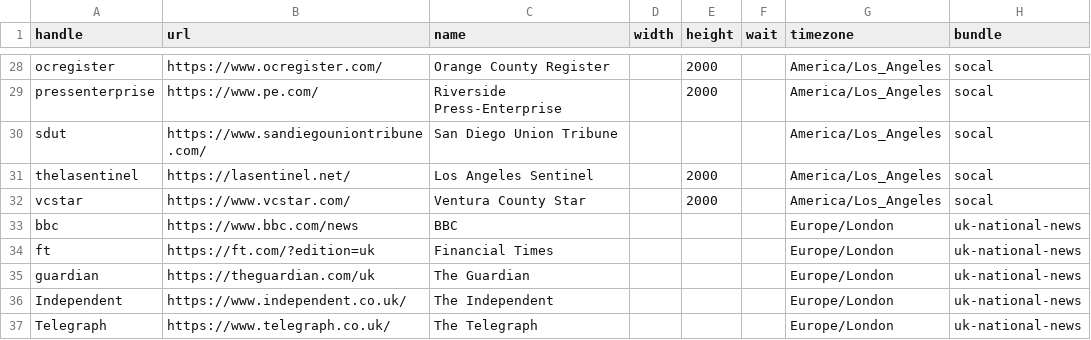
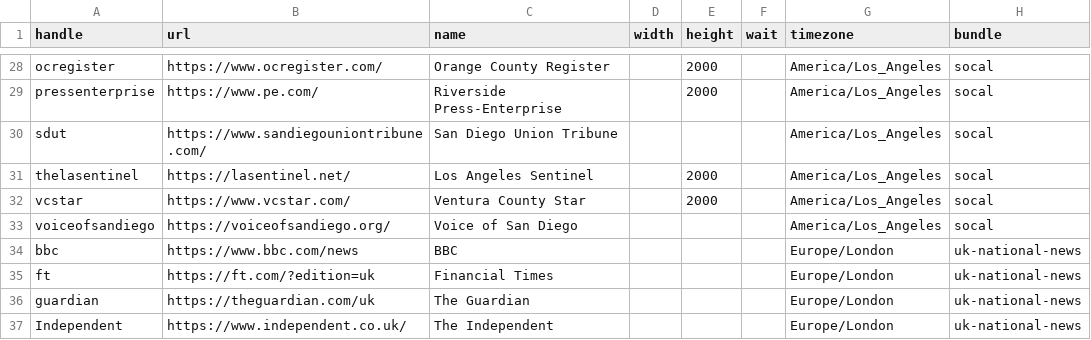
Before and after one commit to simonw/news-homepages, a CSV file: newshomepages/sources/sites.csv, drawn as a sheet; only a part is shown, gaps mark what is left out; the shorter side is filled out with more unchanged rows.

Commit message:
Added Voice of San Diego to SoCal bundle

```diff
--- a/newshomepages/sources/sites.csv
+++ b/newshomepages/sources/sites.csv
@@ -32,2 +32,3 @@ thelasentinel,https://lasentinel.net/,Los Angeles Sentinel,,2000,,America/Los_An
 vcstar,https://www.vcstar.com/,Ventura County Star,,2000,,America/Los_Angeles,socal
+voiceofsandiego,https://voiceofsandiego.org/,Voice of San Diego,,,,America/Los_Angeles,socal
 bbc,https://www.bbc.com/news,BBC,,,,Europe/London,uk-national-news
```
